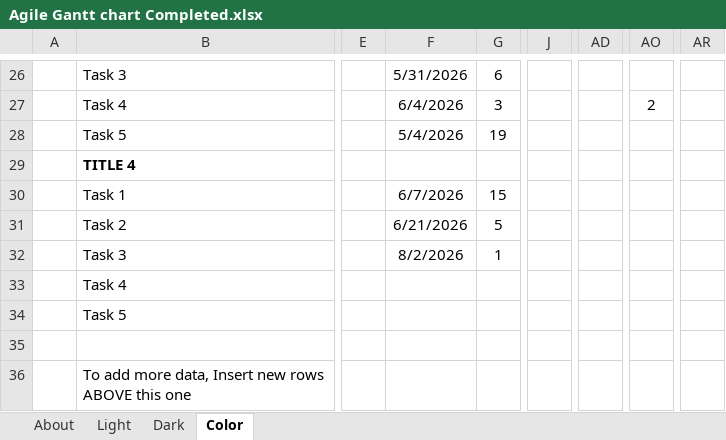
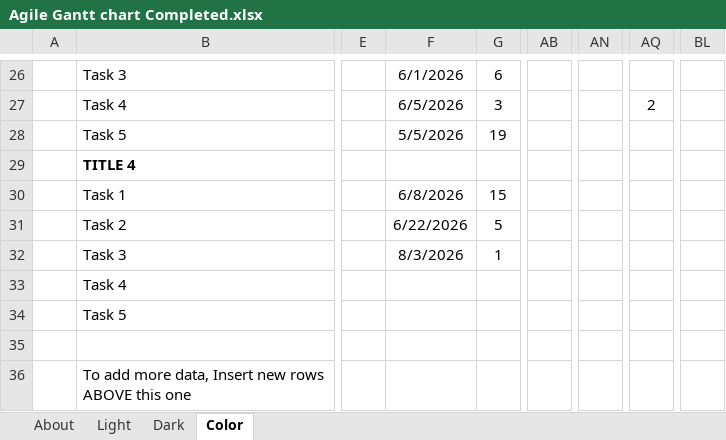
Before and after one commit to ZainJohn/Agile-Projects, an Excel workbook: Iteration-2/Agile Gantt chart Completed.xlsx, sheet Color, drawn as a sheet; only a part is shown, gaps mark what is left out; values as stored, in another font and other column widths than the file's, no borders; charts and pictures and conditional formats and table styles not drawn; removed rows and columns are numbered as before the commit, all else as after; the diff covers the shown part only; the diff names each change by its address in the sheet, - before the commit and + after, or states it on an @@ line.

```diff
--- a/Iteration-2/Agile Gantt chart Completed.xlsx (sheet Color)
+++ b/Iteration-2/Agile Gantt chart Completed.xlsx (sheet Color)
-column J, empty
+column AB, empty
-column AD, empty
+column BL, empty
-F26: 5/31/2026
+F26: 6/1/2026
-F27: 6/4/2026
+F27: 6/5/2026
-AN27: 2
+AN27: (empty)
-AQ27: (empty)
+AQ27: 2
-F28: 5/4/2026
+F28: 5/5/2026
-F30: 6/7/2026
+F30: 6/8/2026
-F31: 6/21/2026
+F31: 6/22/2026
-F32: 8/2/2026
+F32: 8/3/2026
```
Also changed, not shown: 1 added row, 1 removed row, 22 edited cells and merged cells elsewhere in this sheet, sheet Dark, sheet Light, formulas that keep their value, charts or pictures, Iteration-2/Agile Gantt chart.xlsx, 1 other file.
